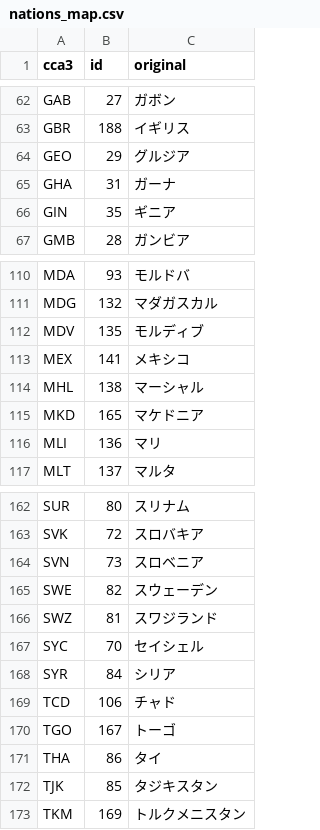
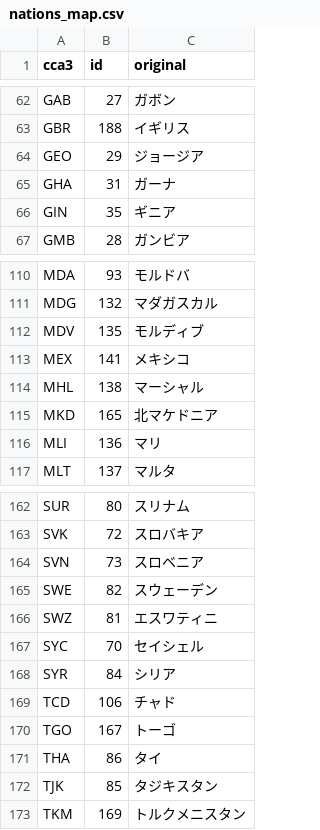
Before and after one commit to soramimic/soramimi-wordlists, a CSV file: tools/nations_map.csv, drawn as a sheet; only a part is shown, gaps mark what is left out.

```diff
--- a/tools/nations_map.csv
+++ b/tools/nations_map.csv
@@ -63,3 +63,3 @@ GAB,27,ガボン
 GBR,188,イギリス
-GEO,29,グルジア
+GEO,29,ジョージア
 GHA,31,ガーナ
@@ -114,3 +114,3 @@ MEX,141,メキシコ
 MHL,138,マーシャル
-MKD,165,マケドニア
+MKD,165,北マケドニア
 MLI,136,マリ
@@ -165,3 +165,3 @@ SVN,73,スロベニア
 SWE,82,スウェーデン
-SWZ,81,スワジランド
+SWZ,81,エスワティニ
 SYC,70,セイシェル
```
Also changed, not shown: 8 other files.
